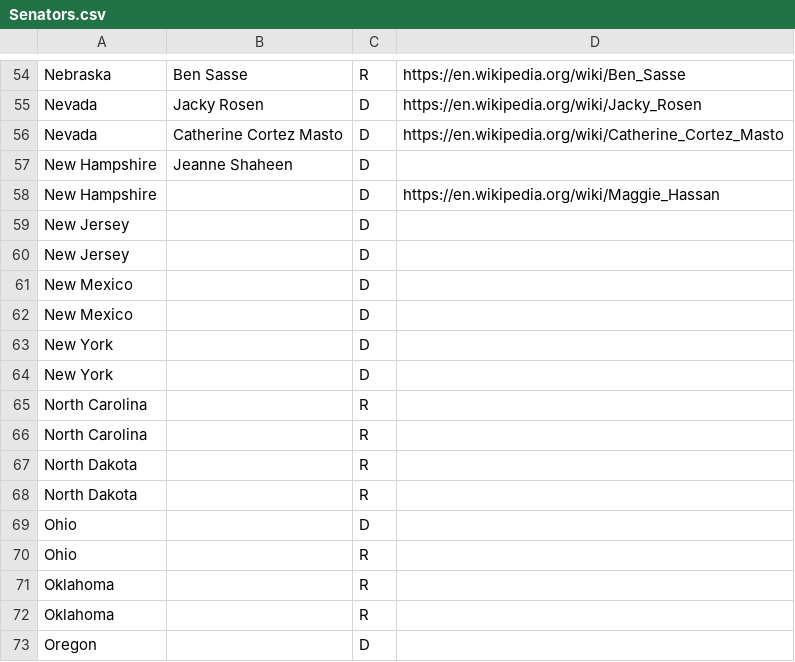
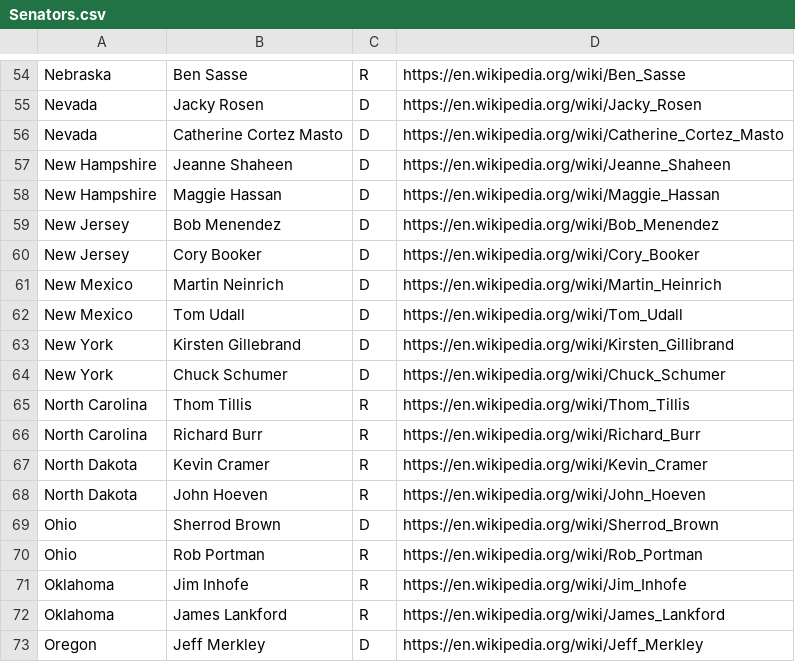
Before and after one commit to chriswsu/116thCongress, a CSV file: Senators.csv, drawn as a sheet; only a part is shown, gaps mark what is left out; the diff covers the shown part only.

Commit message:
Add files via upload

```diff
--- a/Senators.csv
+++ b/Senators.csv
@@ -56,18 +56,18 @@ Nevada,Jacky Rosen,D,https://en.wikipedia.org/wiki/Jacky_Rosen
 Nevada,Catherine Cortez Masto,D,https://en.wikipedia.org/wiki/Catherine_Cortez_Masto
-New Hampshire,Jeanne Shaheen,D,
-New Hampshire,,D,https://en.wikipedia.org/wiki/Maggie_Hassan
-New Jersey,,D,
-New Jersey,,D,
-New Mexico,,D,
-New Mexico,,D,
-New York,,D,
-New York,,D,
-North Carolina,,R,
-North Carolina,,R,
-North Dakota,,R,
-North Dakota,,R,
-Ohio,,D,
-Ohio,,R,
-Oklahoma,,R,
-Oklahoma,,R,
-Oregon,,D,
+New Hampshire,Jeanne Shaheen,D,https://en.wikipedia.org/wiki/Jeanne_Shaheen
+New Hampshire,Maggie Hassan,D,https://en.wikipedia.org/wiki/Maggie_Hassan
+New Jersey,Bob Menendez,D,https://en.wikipedia.org/wiki/Bob_Menendez
+New Jersey,Cory Booker,D,https://en.wikipedia.org/wiki/Cory_Booker
+New Mexico,Martin Neinrich,D,https://en.wikipedia.org/wiki/Martin_Heinrich
+New Mexico,Tom Udall,D,https://en.wikipedia.org/wiki/Tom_Udall
+New York,Kirsten Gillebrand,D,https://en.wikipedia.org/wiki/Kirsten_Gillibrand
+New York,Chuck Schumer,D,https://en.wikipedia.org/wiki/Chuck_Schumer
+North Carolina,Thom Tillis,R,https://en.wikipedia.org/wiki/Thom_Tillis
+North Carolina,Richard Burr,R,https://en.wikipedia.org/wiki/Richard_Burr
+North Dakota,Kevin Cramer,R,https://en.wikipedia.org/wiki/Kevin_Cramer
+North Dakota,John Hoeven,R,https://en.wikipedia.org/wiki/John_Hoeven
+Ohio,Sherrod Brown,D,https://en.wikipedia.org/wiki/Sherrod_Brown
+Ohio,Rob Portman,R,https://en.wikipedia.org/wiki/Rob_Portman
+Oklahoma,Jim Inhofe,R,https://en.wikipedia.org/wiki/Jim_Inhofe
+Oklahoma,James Lankford,R,https://en.wikipedia.org/wiki/James_Lankford
+Oregon,Jeff Merkley,D,https://en.wikipedia.org/wiki/Jeff_Merkley
```
Also changed, not shown: 54 edited cells elsewhere in this file.
